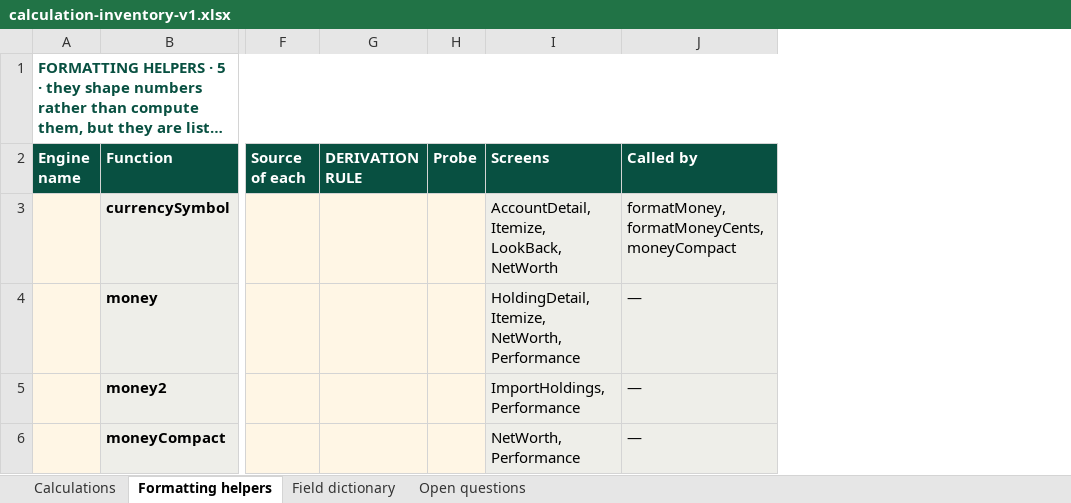
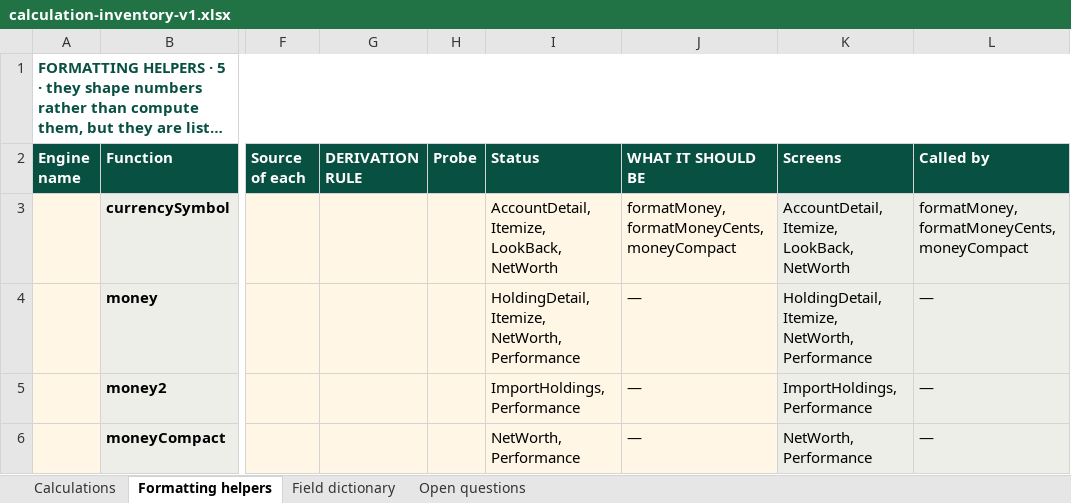
Before and after one commit to Finwise-io/finwise, an Excel workbook: Calculation Module/calculation-inventory-v1.xlsx, sheet Formatting helpers, drawn as a sheet; only a part is shown, gaps mark what is left out; long unchanged cells end in …; values as stored, in another font and other column widths than the file's, no borders; the diff names each change by its address in the sheet, - before the commit and + after, or states it on an @@ line.

```diff
--- a/Calculation Module/calculation-inventory-v1.xlsx (sheet Formatting helpers)
+++ b/Calculation Module/calculation-inventory-v1.xlsx (sheet Formatting helpers)
+column I (Status), rows 3-6: AccountDetail, Itemize, LookBack, NetWorth | HoldingDetail, Itemize, NetWorth, Performance | ImportHoldings, Performance | NetWorth, Performance
+column J (WHAT IT SHOULD BE), rows 3-6: formatMoney, formatMoneyCents, moneyCompact | — | — | —
```
Also changed, not shown: sheet Calculations, 1 other file.
